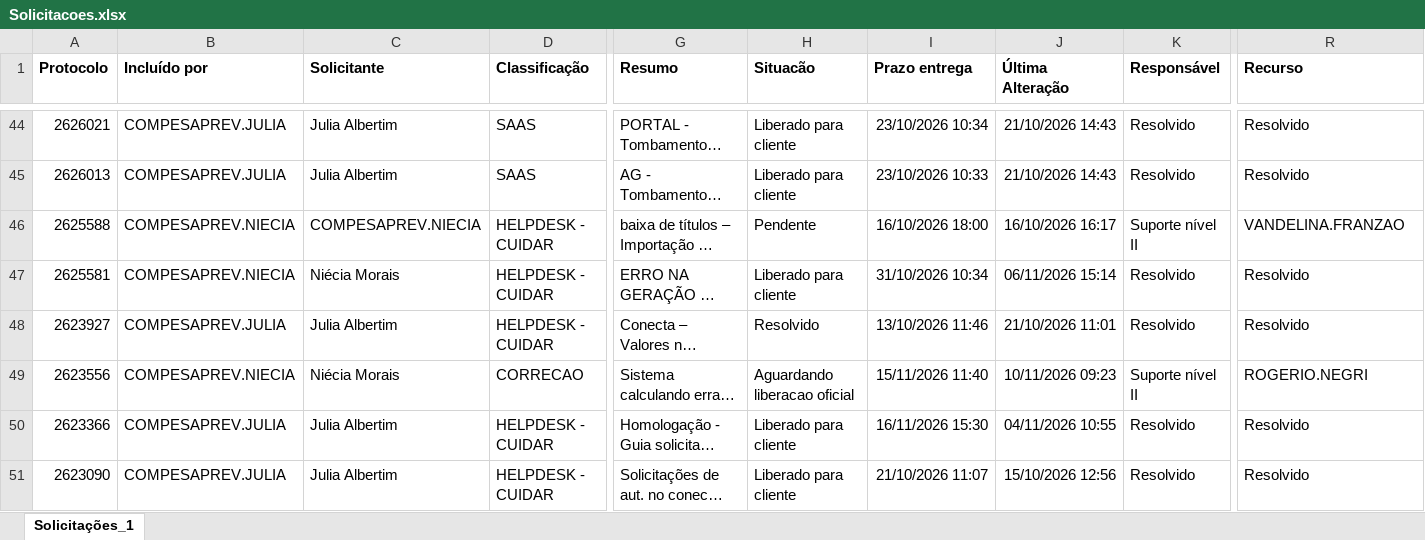
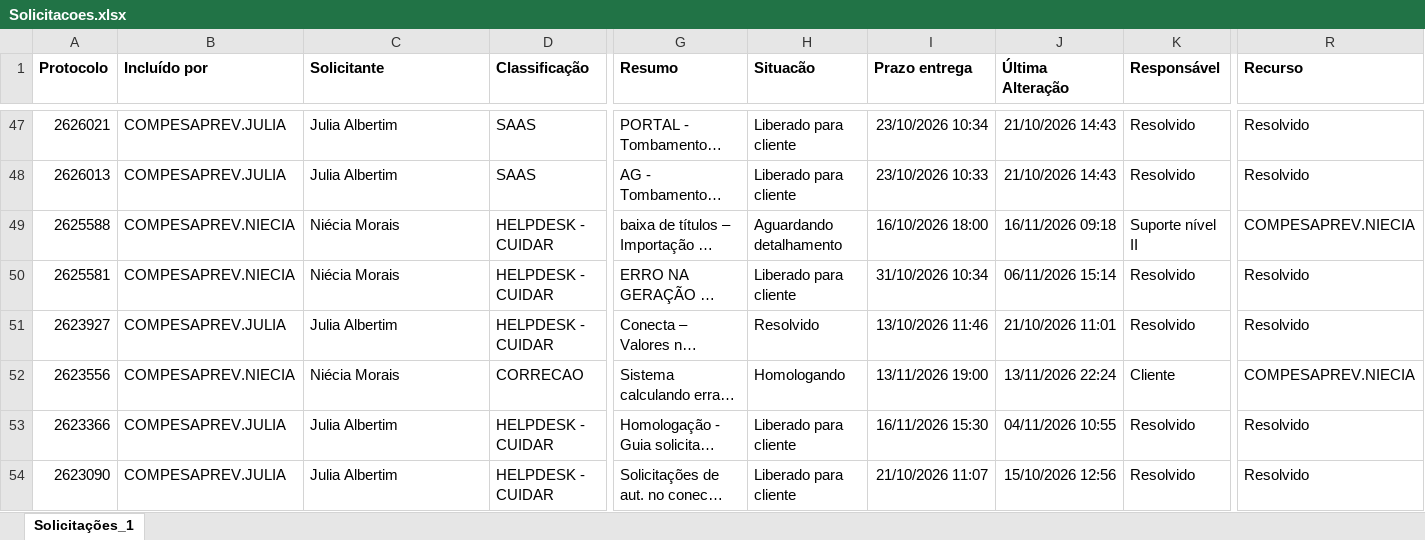
Before and after one commit to Julia-Albertim/Acompanhamento-Siscon, an Excel workbook: Solicitacoes.xlsx, sheet Solicitações_1, drawn as a sheet; only a part is shown, gaps mark what is left out; long unchanged cells end in …; values as stored, in another font and other column widths than the file's, no borders; addresses are those after the commit; the diff covers the shown part only; the diff names each change by its address in the sheet, - before the commit and + after, or states it on an @@ line.

```diff
--- a/Solicitacoes.xlsx (sheet Solicitações_1)
+++ b/Solicitacoes.xlsx (sheet Solicitações_1)
-C49 (Solicitante): COMPESAPREV.NIECIA
+C49 (Solicitante): Niécia Morais
-H49 (Situacão): Pendente
+H49 (Situacão): Aguardando detalhamento
-J49 (Última Alteração): 16/10/2026 16:17
+J49 (Última Alteração): 16/11/2026 09:18
-R49 (Recurso): VANDELINA.FRANZAO
+R49 (Recurso): COMPESAPREV.NIECIA
-H52 (Situacão): Aguardando liberacao oficial
+H52 (Situacão): Homologando
-I52 (Prazo entrega): 15/11/2026 11:40
+I52 (Prazo entrega): 13/11/2026 19:00
-J52 (Última Alteração): 10/11/2026 09:23
+J52 (Última Alteração): 13/11/2026 22:24
-K52 (Responsável): Suporte nível II
+K52 (Responsável): Cliente
-R52 (Recurso): ROGERIO.NEGRI
+R52 (Recurso): COMPESAPREV.NIECIA
```
Also changed, not shown: 3 added rows and 27 edited cells elsewhere in this sheet, 1 other file.
